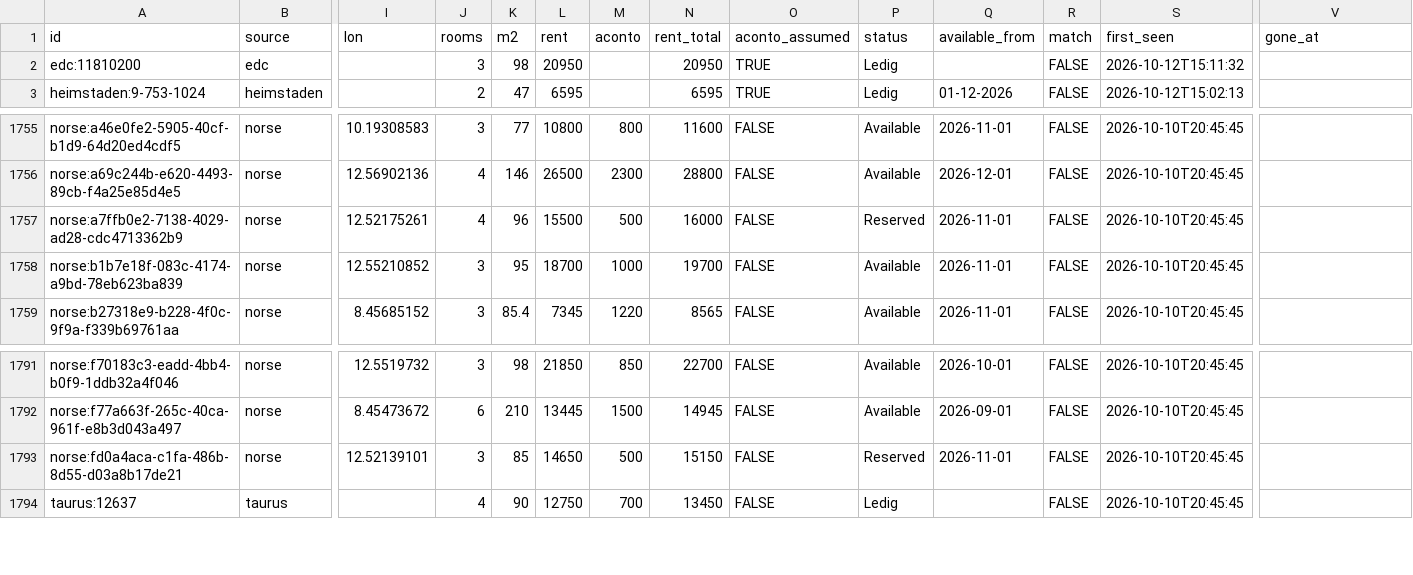
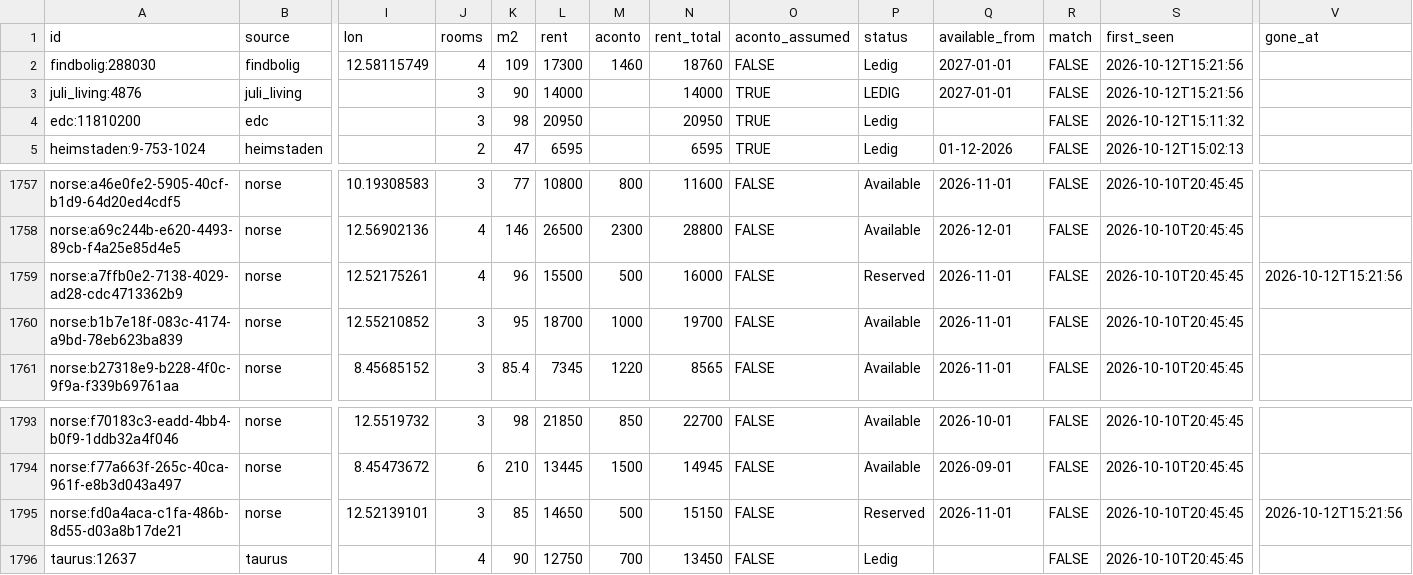
Before and after one commit to chr-heide/cph-rental-monitor, a CSV file: data/listings.csv, drawn as a sheet; only a part is shown, gaps mark what is left out; addresses are those after the commit; rows hold the shown columns only; the diff names each change by its address in the sheet, - before the commit and + after, or states it on an @@ line.

Commit message:
data 2026-10-12T13:24:10Z

```diff
--- a/data/listings.csv
+++ b/data/listings.csv
+row 2: findbolig:288030 | findbolig | 12.58115749 | 4 | 109 | 17300 | 1460 | 18760 | FALSE | Ledig | 2027-01-01 | FALSE | 2026-10-12T15:21:56
+row 3: juli_living:4876 | juli_living |  | 3 | 90 | 14000 |  | 14000 | TRUE | LEDIG | 2027-01-01 | FALSE | 2026-10-12T15:21:56
-V1759 (gone_at): (empty)
+V1759 (gone_at): 2026-10-12T15:21:56
-V1795 (gone_at): (empty)
+V1795 (gone_at): 2026-10-12T15:21:56
```
Also changed, not shown: data/site_status.csv.
